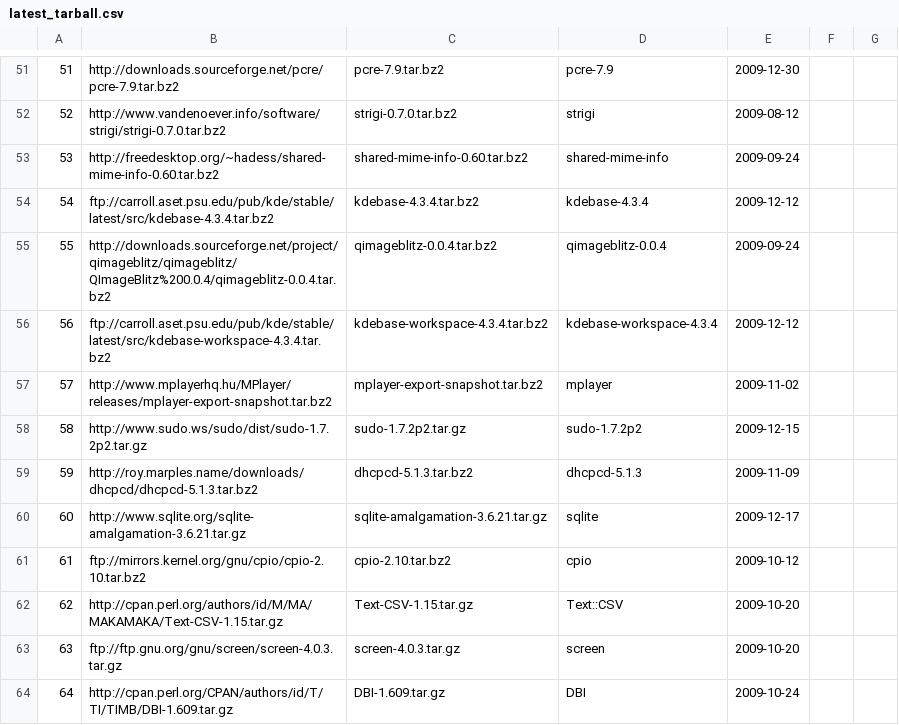
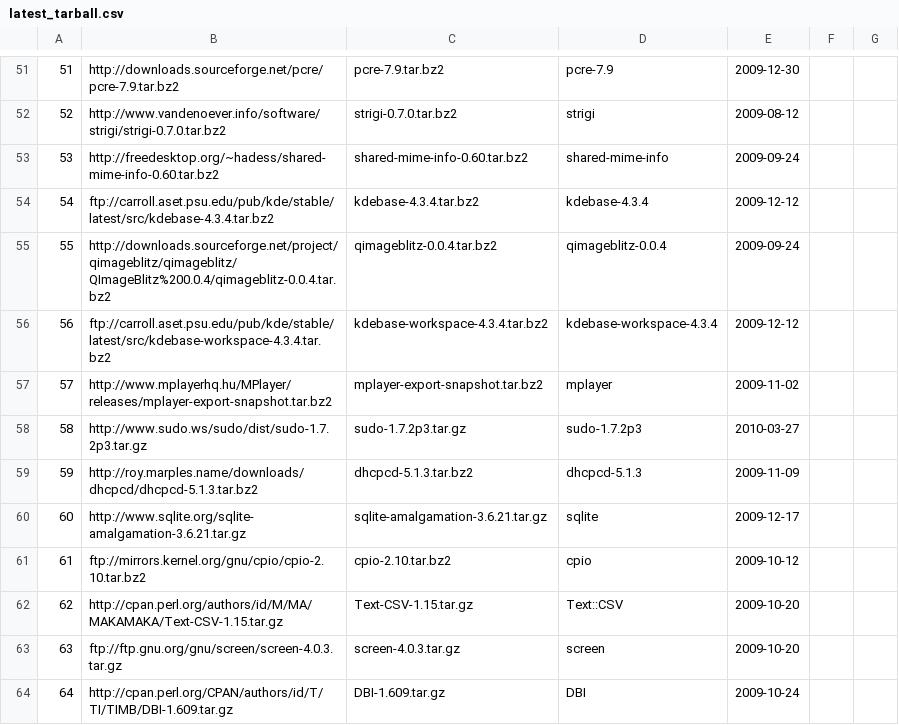
Before and after one commit to troywill/stowball, a CSV file: data/latest_tarball.csv, drawn as a sheet; only a part is shown, gaps mark what is left out.

Commit message:
modified:   latest_tarball.csv

```diff
--- a/data/latest_tarball.csv
+++ b/data/latest_tarball.csv
@@ -57,3 +57,3 @@
 57,"http://www.mplayerhq.hu/MPlayer/releases/mplayer-export-snapshot.tar.bz2","mplayer-export-snapshot.tar.bz2","mplayer","2009-11-02"
-58,"http://www.sudo.ws/sudo/dist/sudo-1.7.2p2.tar.gz","sudo-1.7.2p2.tar.gz","sudo-1.7.2p2","2009-12-15"
+58,"http://www.sudo.ws/sudo/dist/sudo-1.7.2p3.tar.gz","sudo-1.7.2p3.tar.gz","sudo-1.7.2p3","2010-03-27"
 59,"http://roy.marples.name/downloads/dhcpcd/dhcpcd-5.1.3.tar.bz2","dhcpcd-5.1.3.tar.bz2","dhcpcd-5.1.3","2009-11-09"
```
Also changed, not shown: data/packages.csv.
